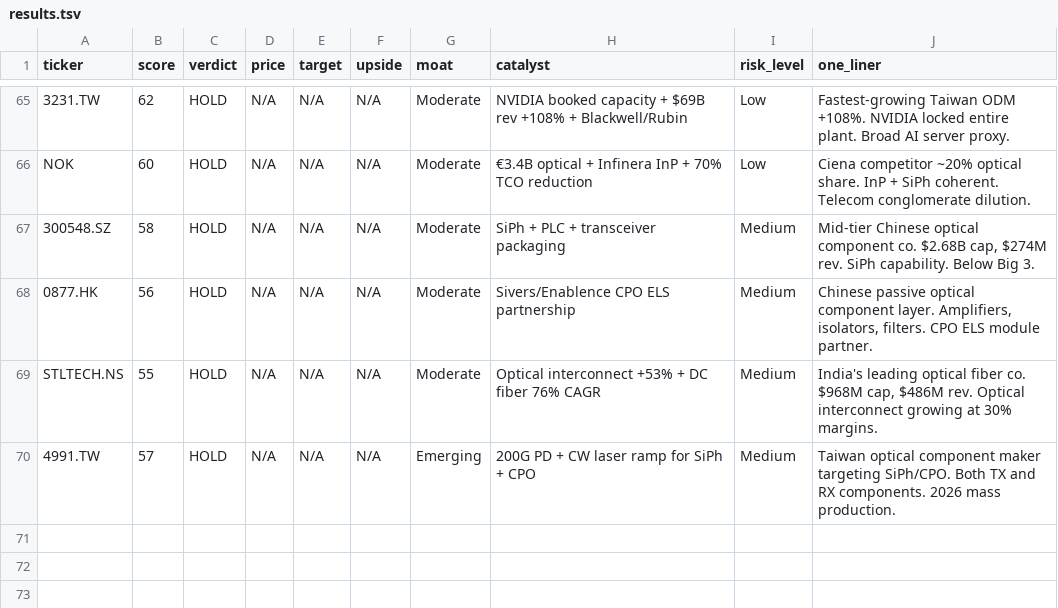
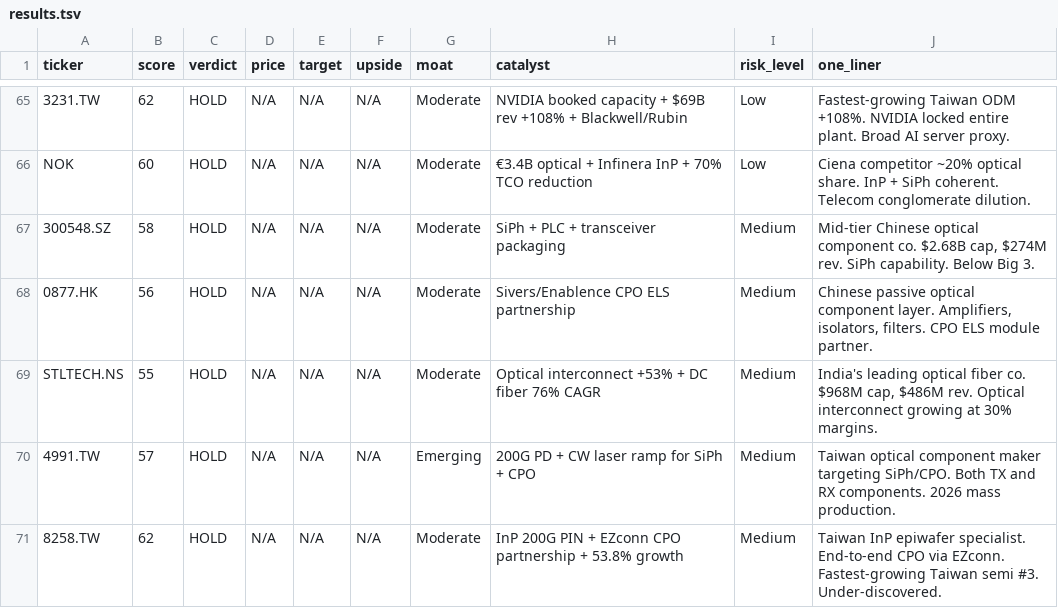
Before and after one commit to timlihk/autoresearch-equity, a TSV file: results.tsv, drawn as a sheet; only a part is shown, gaps mark what is left out; the diff names each change by its address in the sheet, - before the commit and + after, or states it on an @@ line.

Commit message:
research: 8258.TW (IntelliEPI) HOLD (62). Taiwan InP epiwafer + CPO specialist. 72 reports.

```diff
--- a/results.tsv
+++ b/results.tsv
+row 71: 8258.TW | 62 | HOLD | N/A | N/A | N/A | Moderate | InP 200G PIN + EZconn CPO partnership + 53.8% growth | Medium | Taiwan InP epiwafer specialist. End-to-end CPO via EZconn. Fastest-growing Taiwan semi #3. Under-discovered.
```
Also changed, not shown: 1 other file.
